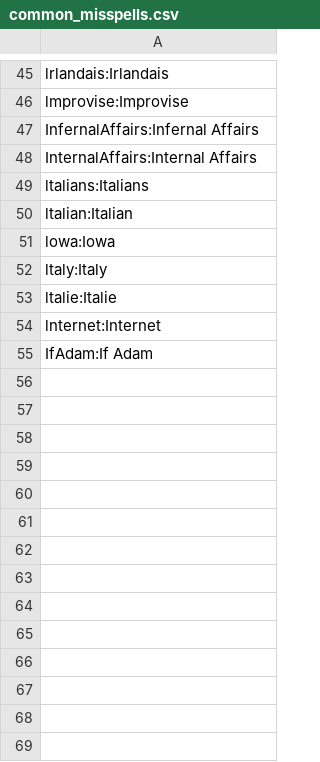
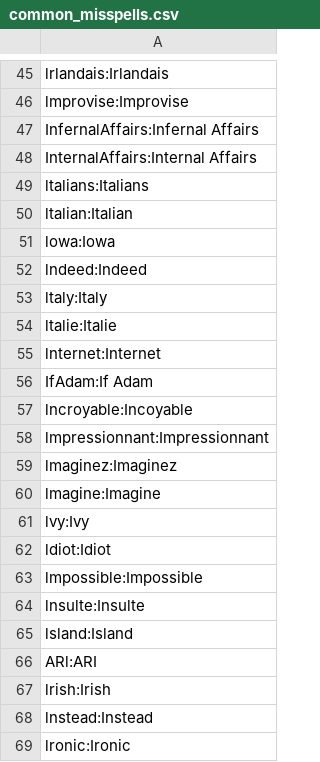
Before and after one commit to adrienbricchi/sub-titles-auto-correct, a CSV file: Corrector/Utils/StringsMaps/common_misspells.csv, drawn as a sheet; only a part is shown, gaps mark what is left out.

```diff
--- a/Corrector/Utils/StringsMaps/common_misspells.csv
+++ b/Corrector/Utils/StringsMaps/common_misspells.csv
@@ -51,2 +51,3 @@ ltalian:Italian
 lowa:Iowa
+lndeed:Indeed
 ltaly:Italy
@@ -55 +56,14 @@ lnternet:Internet
 IfAdam:If Adam
+lncroyable:Incoyable
+lmpressionnant:Impressionnant
+lmaginez:Imaginez
+lmagine:Imagine
+lvy:Ivy
+ldiot:Idiot
+lmpossible:Impossible
+lnsulte:Insulte
+lsland:Island
+ARl:ARI
+lrish:Irish
+lnstead:Instead
+lronic:Ironic
```
Also changed, not shown: Corrector/Utils/StringsMaps/LettersMaps/I_trusted.csv, 3 other files.
